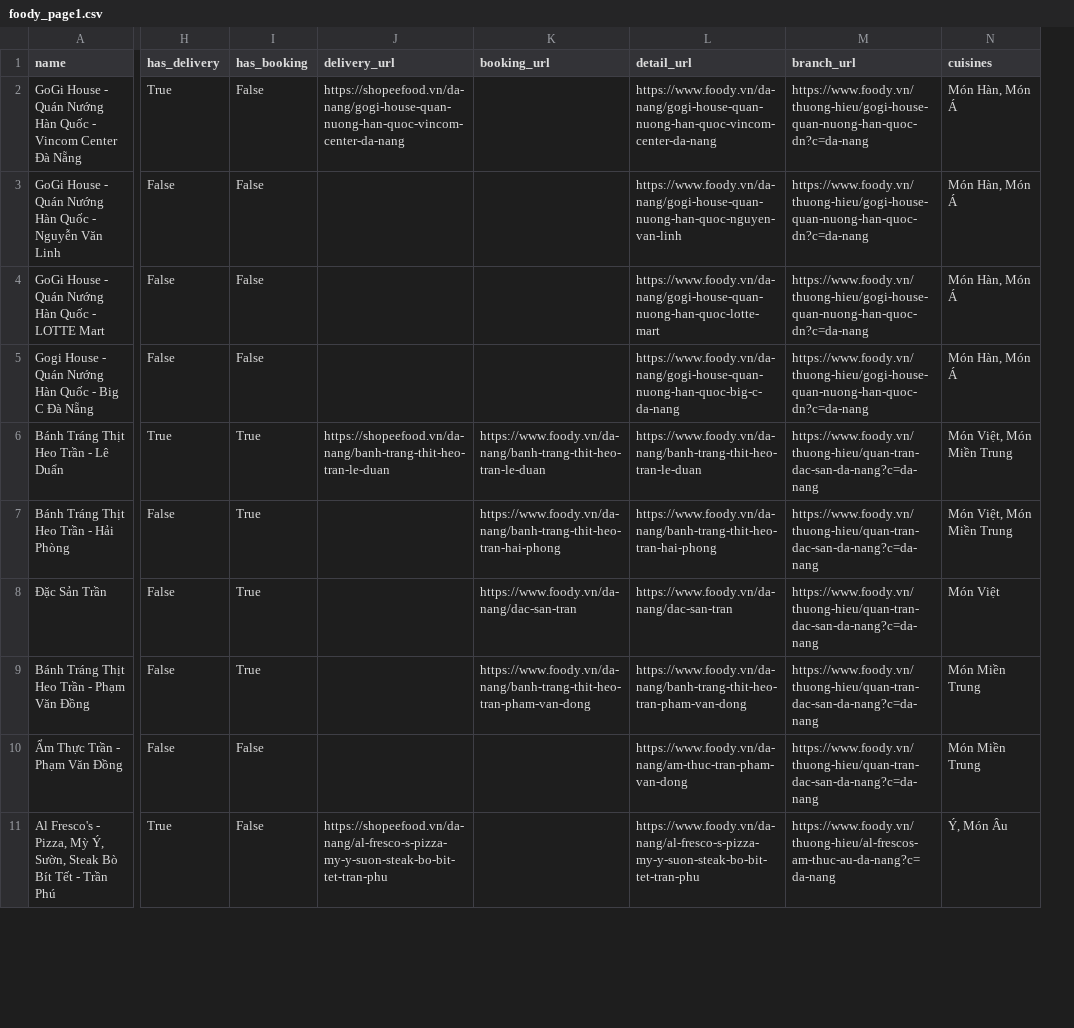
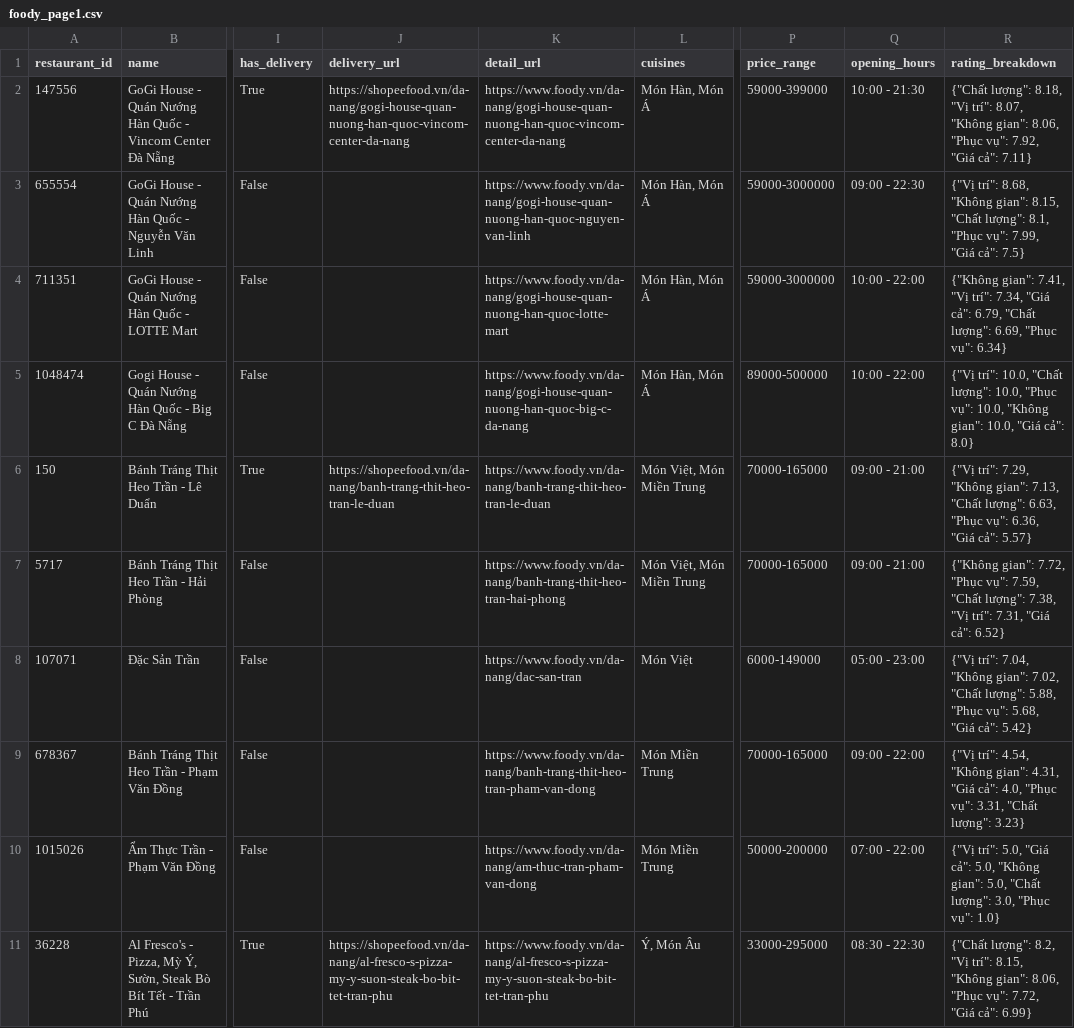
Before and after one commit to Felix-Think/Restaurant_Recomendator, a CSV file: data/foody_page1.csv, drawn as a sheet; only a part is shown, gaps mark what is left out; removed rows and columns are numbered as before the commit, all else as after; the diff names each change by its address in the sheet, - before the commit and + after, or states it on an @@ line.

```diff
--- a/data/foody_page1.csv
+++ b/data/foody_page1.csv
+column A (restaurant_id), rows 2-11: 147556 | 655554 | 711351 | 1048474 | 150 | 5717 | 107071 | 678367 | 1015026 | 36228
-column I (has_booking), rows 2-11: False | False | False | False | True | True | True | True | False | False
-column K (booking_url), rows 6-9: https://www.foody.vn/da-nang/banh-trang-thit-heo-tran-le-duan | https://www.foody.vn/da-nang/banh-trang-thit-heo-tran-hai-phong | https://www.foody.vn/da-nang/dac-san-tran | https://www.foody.vn/da-nang/banh-trang-thit-heo-tran-pham-van-dong
-column M (branch_url), rows 2-11: https://www.foody.vn/thuong-hieu/gogi-house-quan-nuong-han-quoc-dn?c=da-nang | https://www.foody.vn/thuong-hieu/gogi-house-quan-nuong-han-quoc-dn?c=da-nang | https://www.foody.vn/thuong-hieu/gogi-house-quan-nuong-han-quoc-dn?c=da-nang | https://www.foody.vn/thuong-hieu/gogi-house-quan-nuong-han-quoc-dn?c=da-nang | https://www.foody.vn/thuong-hieu/quan-tran-dac-san-da-nang?c=da-nang | https://www.foody.vn/thuong-hieu/quan-tran-dac-san-da-nang?c=da-nang | https://www.foody.vn/thuong-hieu/quan-tran-dac-san-da-nang?c=da-nang | https://www.foody.vn/thuong-hieu/quan-tran-dac-san-da-nang?c=da-nang | https://www.foody.vn/thuong-hieu/quan-tran-dac-san-da-nang?c=da-nang | https://www.foody.vn/thuong-hieu/al-frescos-am-thuc-au-da-nang?c=da-nang
+column P (price_range), rows 2-11: 59000-399000 | 59000-3000000 | 59000-3000000 | 89000-500000 | 70000-165000 | 70000-165000 | 6000-149000 | 70000-165000 | 50000-200000 | 33000-295000
+column Q (opening_hours), rows 2-11: 10:00 - 21:30 | 09:00 - 22:30 | 10:00 - 22:00 | 10:00 - 22:00 | 09:00 - 21:00 | 09:00 - 21:00 | 05:00 - 23:00 | 09:00 - 22:00 | 07:00 - 22:00 | 08:30 - 22:30
+column R (rating_breakdown), rows 2-11: {"Chất lượng": 8.18, "Vị trí": 8.07, "Không gian": 8.06, "Phục vụ": 7.92, "Giá cả": 7.11} | {"Vị trí": 8.68, "Không gian": 8.15, "Chất lượng": 8.1, "Phục vụ": 7.99, "Giá cả": 7.5} | {"Không gian": 7.41, "Vị trí": 7.34, "Giá cả": 6.79, "Chất lượng": 6.69, "Phục vụ": 6.34} | {"Vị trí": 10.0, "Chất lượng": 10.0, "Phục vụ": 10.0, "Không gian": 10.0, "Giá cả": 8.0} | {"Vị trí": 7.29, "Không gian": 7.13, "Chất lượng": 6.63, "Phục vụ": 6.36, "Giá cả": 5.57} | {"Không gian": 7.72, "Phục vụ": 7.59, "Chất lượng": 7.38, "Vị trí": 7.31, "Giá cả": 6.52} | {"Vị trí": 7.04, "Không gian": 7.02, "Chất lượng": 5.88, "Phục vụ": 5.68, "Giá cả": 5.42} | {"Vị trí": 4.54, "Không gian": 4.31, "Giá cả": 4.0, "Phục vụ": 3.31, "Chất lượng": 3.23} | {"Vị trí": 5.0, "Giá cả": 5.0, "Không gian": 5.0, "Chất lượng": 3.0, "Phục vụ": 1.0} | {"Chất lượng": 8.2, "Vị trí": 8.15, "Không gian": 8.06, "Phục vụ": 7.72, "Giá cả": 6.99}
```
Also changed, not shown: 26 other files.
